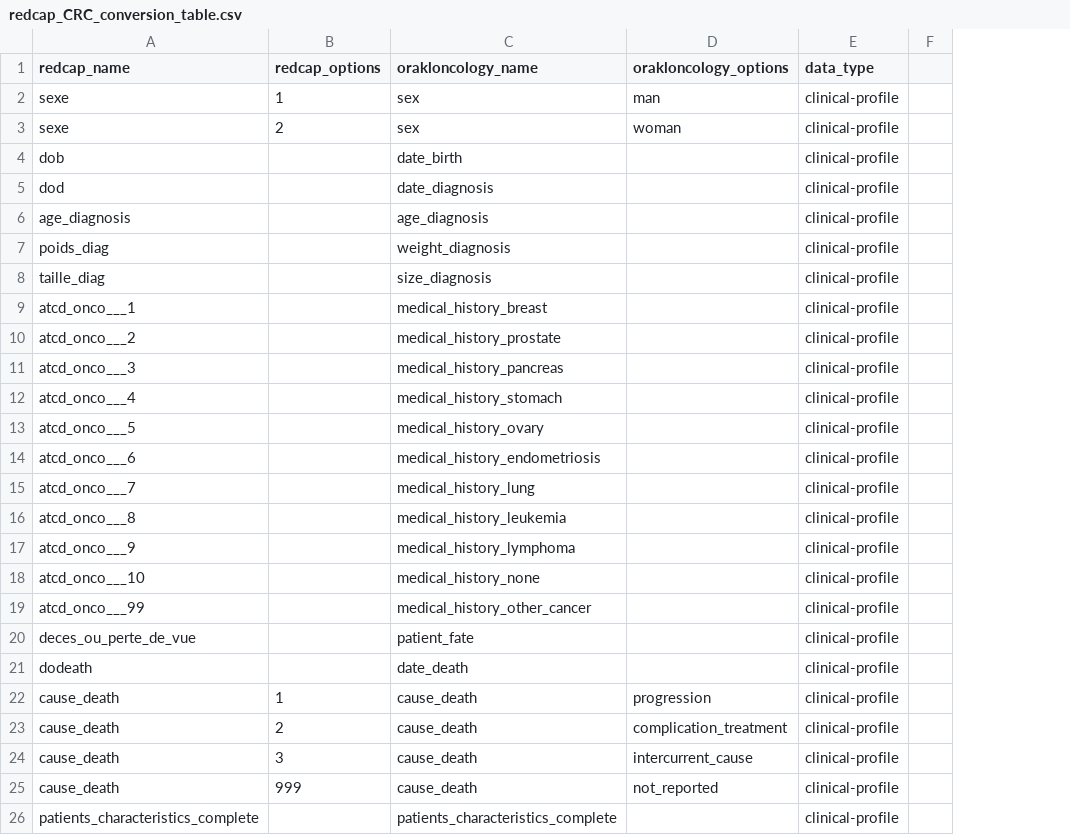
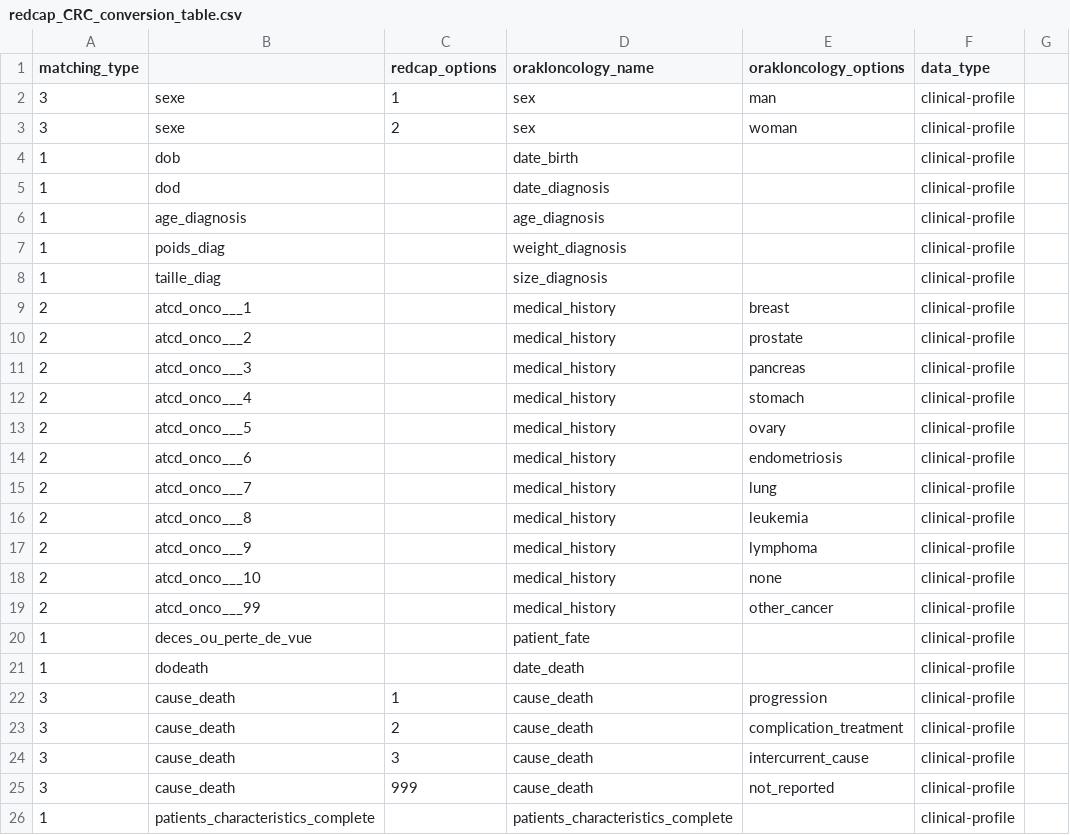
Before and after one commit to Orakl-Oncology-Dev/redcap-preprocessing, a CSV file: redcap_CRC_conversion_table.csv, drawn as a sheet; only a part is shown; addresses are those after the commit; the diff covers the shown part only; the diff names each change by its address in the sheet, - before the commit and + after, or states it on an @@ line.

Commit message:
add content matching 2

```diff
--- a/redcap_CRC_conversion_table.csv
+++ b/redcap_CRC_conversion_table.csv
+column A (matching_type), rows 2-26: 3 | 3 | 1 | 1 | 1 | 1 | 1 | 2 | 2 | 2 | 2 | 2 | 2 | 2 | 2 | 2 | 2 | 2 | 1 | 1 | 3 | 3 | 3 | 3 | 1
-B1: redcap_name
+B1: (empty)
-D9 (orakloncology_name): medical_history_breast
+D9 (orakloncology_name): medical_history
-E9 (orakloncology_options): (empty)
+E9 (orakloncology_options): breast
-D10 (orakloncology_name): medical_history_prostate
+D10 (orakloncology_name): medical_history
-E10 (orakloncology_options): (empty)
+E10 (orakloncology_options): prostate
-D11 (orakloncology_name): medical_history_pancreas
+D11 (orakloncology_name): medical_history
-E11 (orakloncology_options): (empty)
+E11 (orakloncology_options): pancreas
-D12 (orakloncology_name): medical_history_stomach
+D12 (orakloncology_name): medical_history
-E12 (orakloncology_options): (empty)
+E12 (orakloncology_options): stomach
-D13 (orakloncology_name): medical_history_ovary
+D13 (orakloncology_name): medical_history
-E13 (orakloncology_options): (empty)
+E13 (orakloncology_options): ovary
-D14 (orakloncology_name): medical_history_endometriosis
+D14 (orakloncology_name): medical_history
-E14 (orakloncology_options): (empty)
+E14 (orakloncology_options): endometriosis
-D15 (orakloncology_name): medical_history_lung
+D15 (orakloncology_name): medical_history
-E15 (orakloncology_options): (empty)
+E15 (orakloncology_options): lung
-D16 (orakloncology_name): medical_history_leukemia
+D16 (orakloncology_name): medical_history
-E16 (orakloncology_options): (empty)
+E16 (orakloncology_options): leukemia
-D17 (orakloncology_name): medical_history_lymphoma
+D17 (orakloncology_name): medical_history
-E17 (orakloncology_options): (empty)
+E17 (orakloncology_options): lymphoma
-D18 (orakloncology_name): medical_history_none
+D18 (orakloncology_name): medical_history
-E18 (orakloncology_options): (empty)
+E18 (orakloncology_options): none
-D19 (orakloncology_name): medical_history_other_cancer
+D19 (orakloncology_name): medical_history
-E19 (orakloncology_options): (empty)
+E19 (orakloncology_options): other_cancer
```
Also changed, not shown: 28 edited cells elsewhere in this file, 2 other files.
